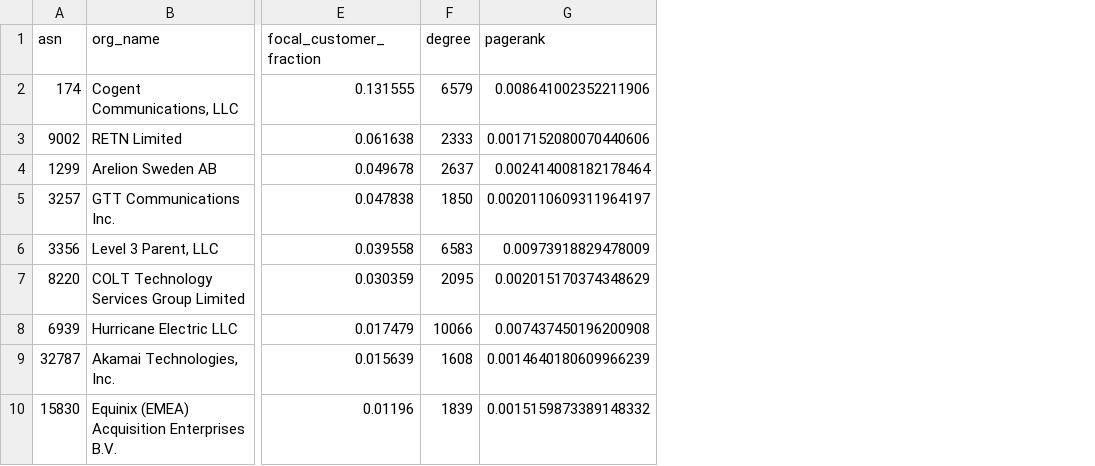
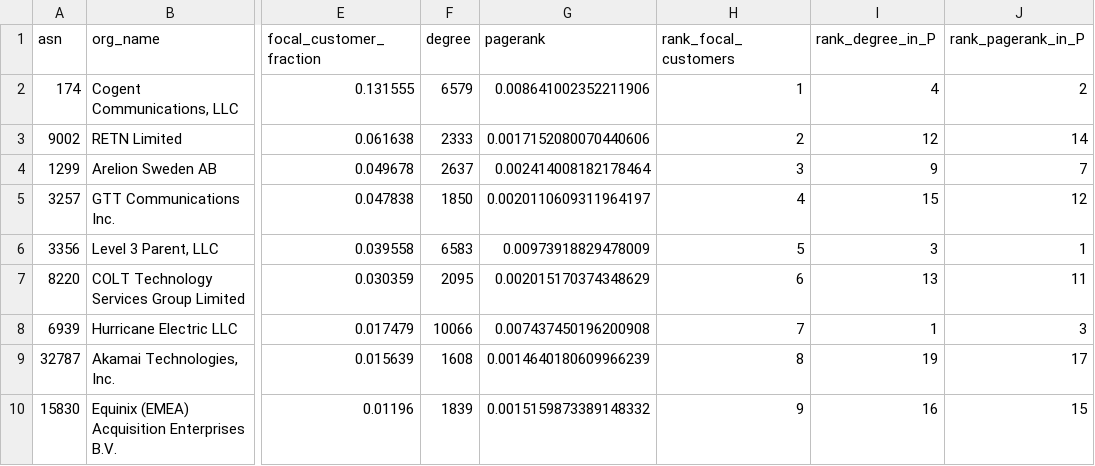
Before and after one commit to MounibNemmiche/NetworkScience-Internet-connectivity, a CSV file: results/importance/provider_summary.csv, drawn as a sheet; only a part is shown, gaps mark what is left out; the diff names each change by its address in the sheet, - before the commit and + after, or states it on an @@ line.

Commit message:
PageRank convergence, data summary table and provider comparison

```diff
--- a/results/importance/provider_summary.csv
+++ b/results/importance/provider_summary.csv
+column H (rank_focal_customers), rows 2-10: 1 | 2 | 3 | 4 | 5 | 6 | 7 | 8 | 9
+column I (rank_degree_in_P), rows 2-10: 4 | 12 | 9 | 15 | 3 | 13 | 1 | 19 | 16
+column J (rank_pagerank_in_P), rows 2-10: 2 | 14 | 7 | 12 | 1 | 11 | 3 | 17 | 15
```
Also changed, not shown: 11 other files.
